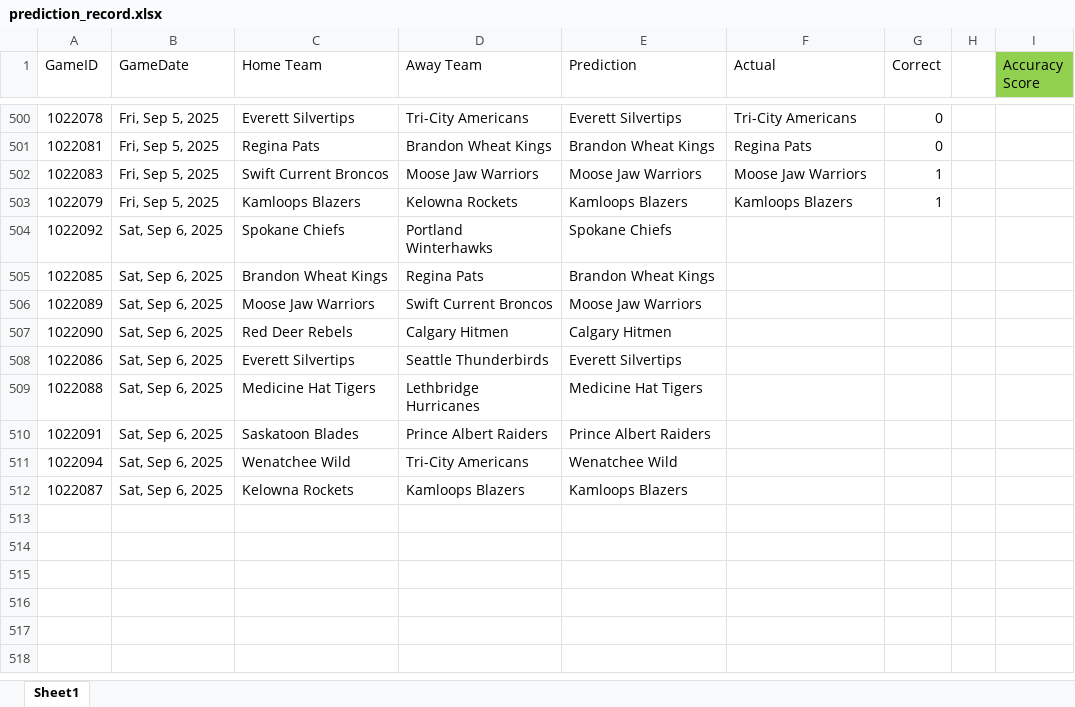
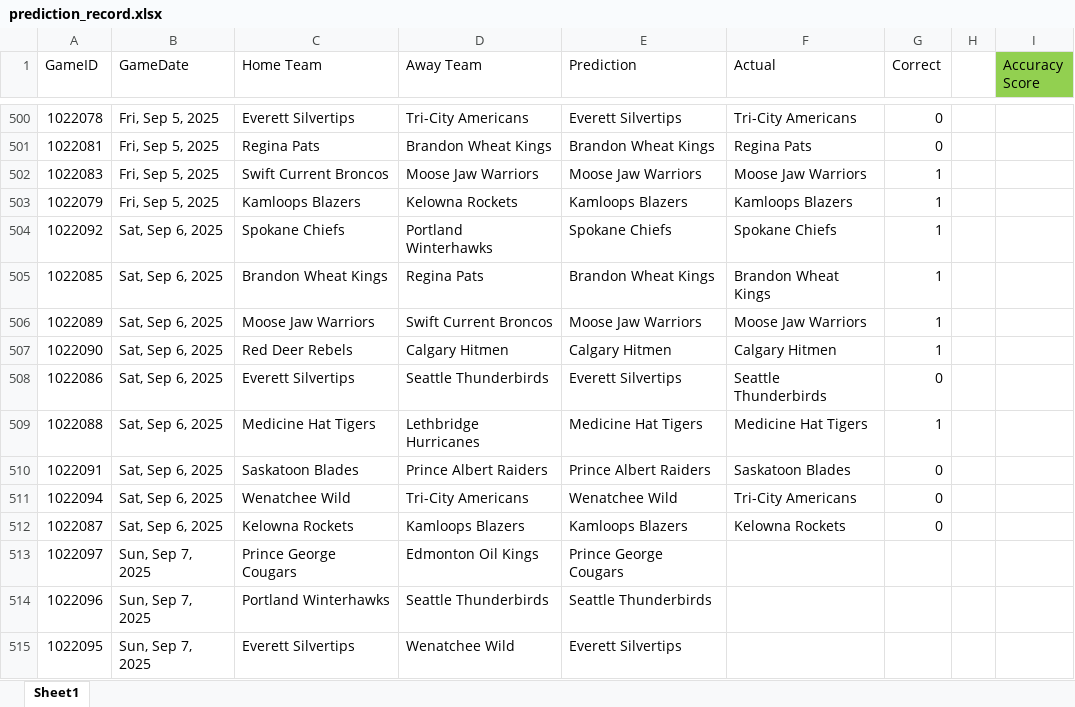
Before and after one commit to caleb-stewart/WHL-Game-Predictor, an Excel workbook: prediction_record.xlsx, sheet Sheet1, drawn as a sheet; only a part is shown, gaps mark what is left out; values as stored, in another font and other column widths than the file's, no borders; the diff names each change by its address in the sheet, - before the commit and + after, or states it on an @@ line.

```diff
--- a/prediction_record.xlsx (sheet Sheet1)
+++ b/prediction_record.xlsx (sheet Sheet1)
-F504 (Actual): (empty)
+F504 (Actual): Spokane Chiefs
-G504:G507 (Correct): (empty)
+G504:G507 (Correct): 1
-F505 (Actual): (empty)
+F505 (Actual): Brandon Wheat Kings
-F506 (Actual): (empty)
+F506 (Actual): Moose Jaw Warriors
-F507 (Actual): (empty)
+F507 (Actual): Calgary Hitmen
-F508 (Actual): (empty)
+F508 (Actual): Seattle Thunderbirds
-G508 (Correct): (empty)
+G508 (Correct): 0
-F509 (Actual): (empty)
+F509 (Actual): Medicine Hat Tigers
-G509 (Correct): (empty)
+G509 (Correct): 1
-F510 (Actual): (empty)
+F510 (Actual): Saskatoon Blades
-G510:G512 (Correct): (empty)
+G510:G512 (Correct): 0
-F511 (Actual): (empty)
+F511 (Actual): Tri-City Americans
-F512 (Actual): (empty)
+F512 (Actual): Kelowna Rockets
+row 513: 1022097 | Sun, Sep 7, 2025 | Prince George Cougars | Edmonton Oil Kings | Prince George Cougars
+row 514: 1022096 | Sun, Sep 7, 2025 | Portland Winterhawks | Seattle Thunderbirds | Seattle Thunderbirds
+row 515: 1022095 | Sun, Sep 7, 2025 | Everett Silvertips | Wenatchee Wild | Everett Silvertips
```
Also changed, not shown: 2 other files.
